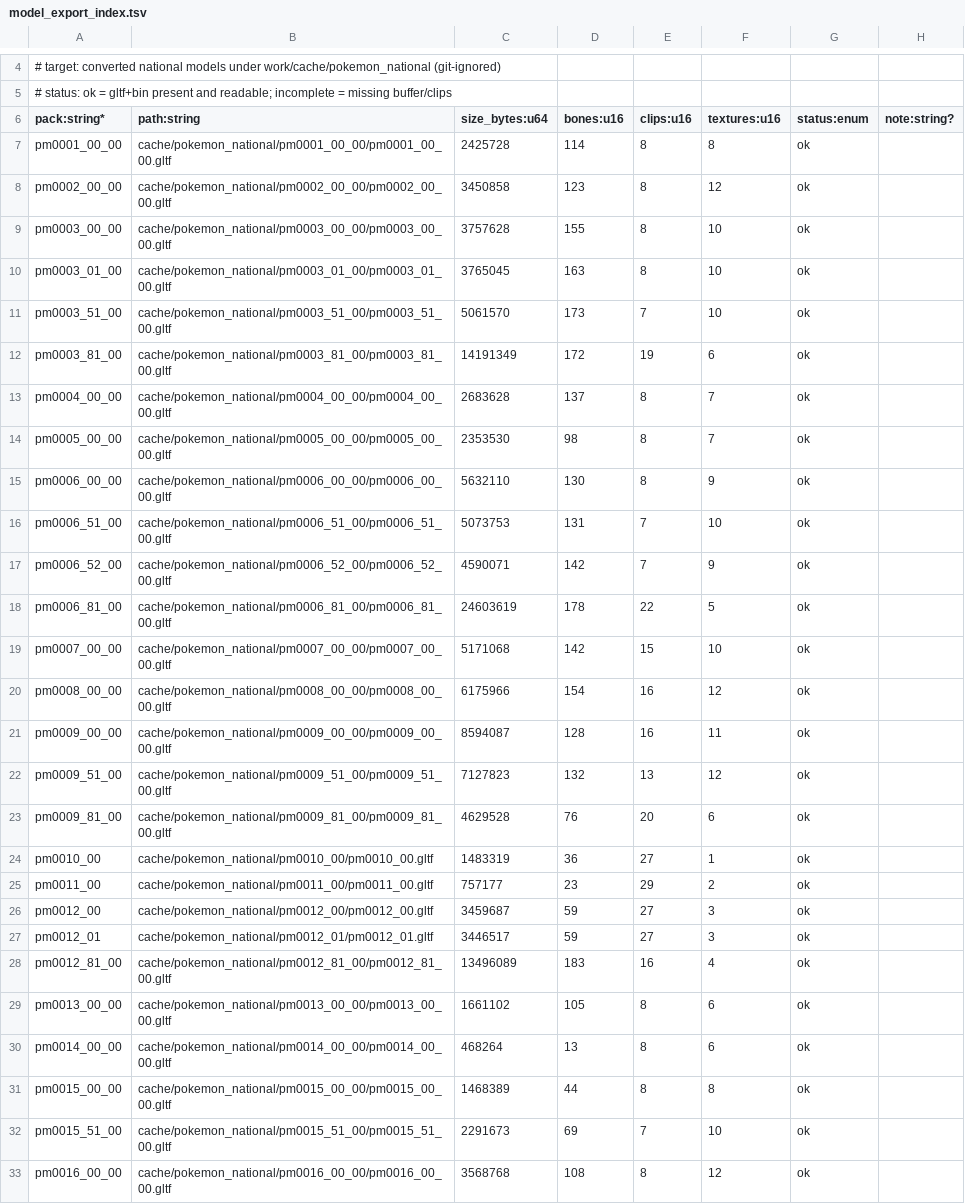
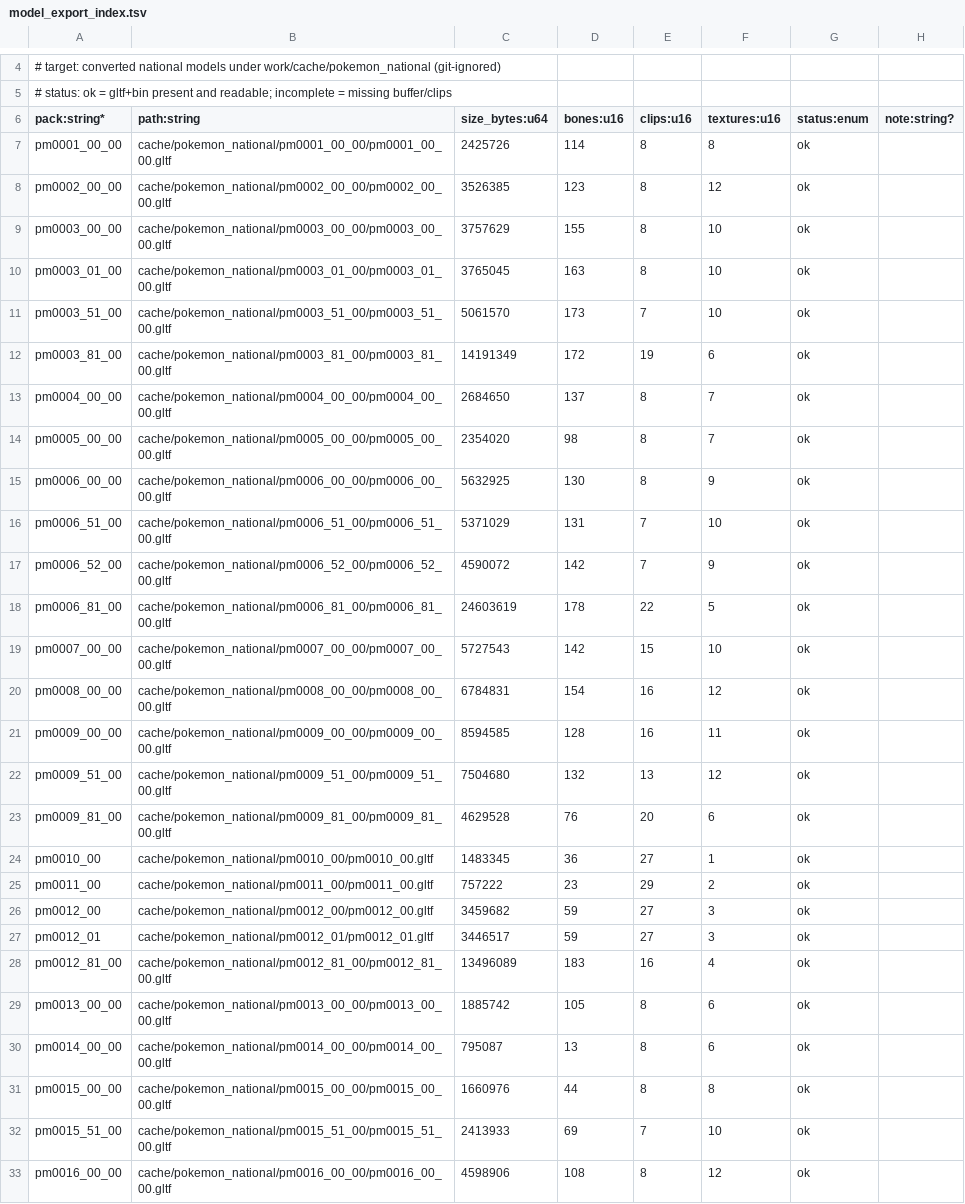
Before and after one commit to NicoRuedaA/project-arceus, a TSV file: data/national/model_export_index.tsv, drawn as a sheet; only a part is shown, gaps mark what is left out; the diff covers the shown part only.

```diff
--- a/data/national/model_export_index.tsv
+++ b/data/national/model_export_index.tsv
@@ -6,5 +6,5 @@
 pack:string*	path:string	size_bytes:u64	bones:u16	clips:u16	textures:u16	status:enum	note:string?
-pm0001_00_00	cache/pokemon_national/pm0001_00_00/pm0001_00_00.gltf	2425728	114	8	8	ok	
-pm0002_00_00	cache/pokemon_national/pm0002_00_00/pm0002_00_00.gltf	3450858	123	8	12	ok	
-pm0003_00_00	cache/pokemon_national/pm0003_00_00/pm0003_00_00.gltf	3757628	155	8	10	ok	
+pm0001_00_00	cache/pokemon_national/pm0001_00_00/pm0001_00_00.gltf	2425726	114	8	8	ok	
+pm0002_00_00	cache/pokemon_national/pm0002_00_00/pm0002_00_00.gltf	3526385	123	8	12	ok	
+pm0003_00_00	cache/pokemon_national/pm0003_00_00/pm0003_00_00.gltf	3757629	155	8	10	ok	
 pm0003_01_00	cache/pokemon_national/pm0003_01_00/pm0003_01_00.gltf	3765045	163	8	10	ok	
@@ -12,22 +12,22 @@ pm0003_51_00	cache/pokemon_national/pm0003_51_00/pm0003_51_00.gltf	5061570	173	7
 pm0003_81_00	cache/pokemon_national/pm0003_81_00/pm0003_81_00.gltf	14191349	172	19	6	ok	
-pm0004_00_00	cache/pokemon_national/pm0004_00_00/pm0004_00_00.gltf	2683628	137	8	7	ok	
-pm0005_00_00	cache/pokemon_national/pm0005_00_00/pm0005_00_00.gltf	2353530	98	8	7	ok	
-pm0006_00_00	cache/pokemon_national/pm0006_00_00/pm0006_00_00.gltf	5632110	130	8	9	ok	
-pm0006_51_00	cache/pokemon_national/pm0006_51_00/pm0006_51_00.gltf	5073753	131	7	10	ok	
-pm0006_52_00	cache/pokemon_national/pm0006_52_00/pm0006_52_00.gltf	4590071	142	7	9	ok	
+pm0004_00_00	cache/pokemon_national/pm0004_00_00/pm0004_00_00.gltf	2684650	137	8	7	ok	
+pm0005_00_00	cache/pokemon_national/pm0005_00_00/pm0005_00_00.gltf	2354020	98	8	7	ok	
+pm0006_00_00	cache/pokemon_national/pm0006_00_00/pm0006_00_00.gltf	5632925	130	8	9	ok	
+pm0006_51_00	cache/pokemon_national/pm0006_51_00/pm0006_51_00.gltf	5371029	131	7	10	ok	
+pm0006_52_00	cache/pokemon_national/pm0006_52_00/pm0006_52_00.gltf	4590072	142	7	9	ok	
 pm0006_81_00	cache/pokemon_national/pm0006_81_00/pm0006_81_00.gltf	24603619	178	22	5	ok	
-pm0007_00_00	cache/pokemon_national/pm0007_00_00/pm0007_00_00.gltf	5171068	142	15	10	ok	
-pm0008_00_00	cache/pokemon_national/pm0008_00_00/pm0008_00_00.gltf	6175966	154	16	12	ok	
-pm0009_00_00	cache/pokemon_national/pm0009_00_00/pm0009_00_00.gltf	8594087	128	16	11	ok	
-pm0009_51_00	cache/pokemon_national/pm0009_51_00/pm0009_51_00.gltf	7127823	132	13	12	ok	
+pm0007_00_00	cache/pokemon_national/pm0007_00_00/pm0007_00_00.gltf	5727543	142	15	10	ok	
+pm0008_00_00	cache/pokemon_national/pm0008_00_00/pm0008_00_00.gltf	6784831	154	16	12	ok	
+pm0009_00_00	cache/pokemon_national/pm0009_00_00/pm0009_00_00.gltf	8594585	128	16	11	ok	
+pm0009_51_00	cache/pokemon_national/pm0009_51_00/pm0009_51_00.gltf	7504680	132	13	12	ok	
 pm0009_81_00	cache/pokemon_national/pm0009_81_00/pm0009_81_00.gltf	4629528	76	20	6	ok	
-pm0010_00	cache/pokemon_national/pm0010_00/pm0010_00.gltf	1483319	36	27	1	ok	
-pm0011_00	cache/pokemon_national/pm0011_00/pm0011_00.gltf	757177	23	29	2	ok	
-pm0012_00	cache/pokemon_national/pm0012_00/pm0012_00.gltf	3459687	59	27	3	ok	
+pm0010_00	cache/pokemon_national/pm0010_00/pm0010_00.gltf	1483345	36	27	1	ok	
+pm0011_00	cache/pokemon_national/pm0011_00/pm0011_00.gltf	757222	23	29	2	ok	
+pm0012_00	cache/pokemon_national/pm0012_00/pm0012_00.gltf	3459682	59	27	3	ok	
 pm0012_01	cache/pokemon_national/pm0012_01/pm0012_01.gltf	3446517	59	27	3	ok	
 pm0012_81_00	cache/pokemon_national/pm0012_81_00/pm0012_81_00.gltf	13496089	183	16	4	ok	
-pm0013_00_00	cache/pokemon_national/pm0013_00_00/pm0013_00_00.gltf	1661102	105	8	6	ok	
-pm0014_00_00	cache/pokemon_national/pm0014_00_00/pm0014_00_00.gltf	468264	13	8	6	ok	
-pm0015_00_00	cache/pokemon_national/pm0015_00_00/pm0015_00_00.gltf	1468389	44	8	8	ok	
-pm0015_51_00	cache/pokemon_national/pm0015_51_00/pm0015_51_00.gltf	2291673	69	7	10	ok	
-pm0016_00_00	cache/pokemon_national/pm0016_00_00/pm0016_00_00.gltf	3568768	108	8	12	ok	
+pm0013_00_00	cache/pokemon_national/pm0013_00_00/pm0013_00_00.gltf	1885742	105	8	6	ok	
+pm0014_00_00	cache/pokemon_national/pm0014_00_00/pm0014_00_00.gltf	795087	13	8	6	ok	
+pm0015_00_00	cache/pokemon_national/pm0015_00_00/pm0015_00_00.gltf	1660976	44	8	8	ok	
+pm0015_51_00	cache/pokemon_national/pm0015_51_00/pm0015_51_00.gltf	2413933	69	7	10	ok	
+pm0016_00_00	cache/pokemon_national/pm0016_00_00/pm0016_00_00.gltf	4598906	108	8	12	ok	
```
Also changed, not shown: 110 edited cells elsewhere in this file, 5 other files.
